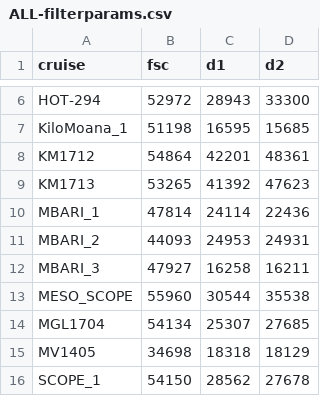
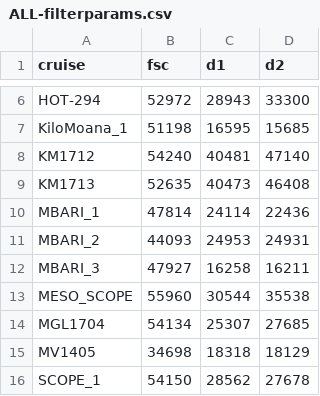
Before and after one commit to armbrustlab/seaflow-filter, a CSV file: ALL-filterparams.csv, drawn as a sheet; only a part is shown, gaps mark what is left out.

```diff
--- a/ALL-filterparams.csv
+++ b/ALL-filterparams.csv
@@ -7,4 +7,4 @@ HOT-294,52972,28943,33300
 KiloMoana_1,51198,16595,15685
-KM1712,54864,42201,48361
-KM1713,53265,41392,47623
+KM1712,54240,40481,47140
+KM1713,52635,40473,46408
 MBARI_1,47814,24114,22436
```
Also changed, not shown: 4 other files.
